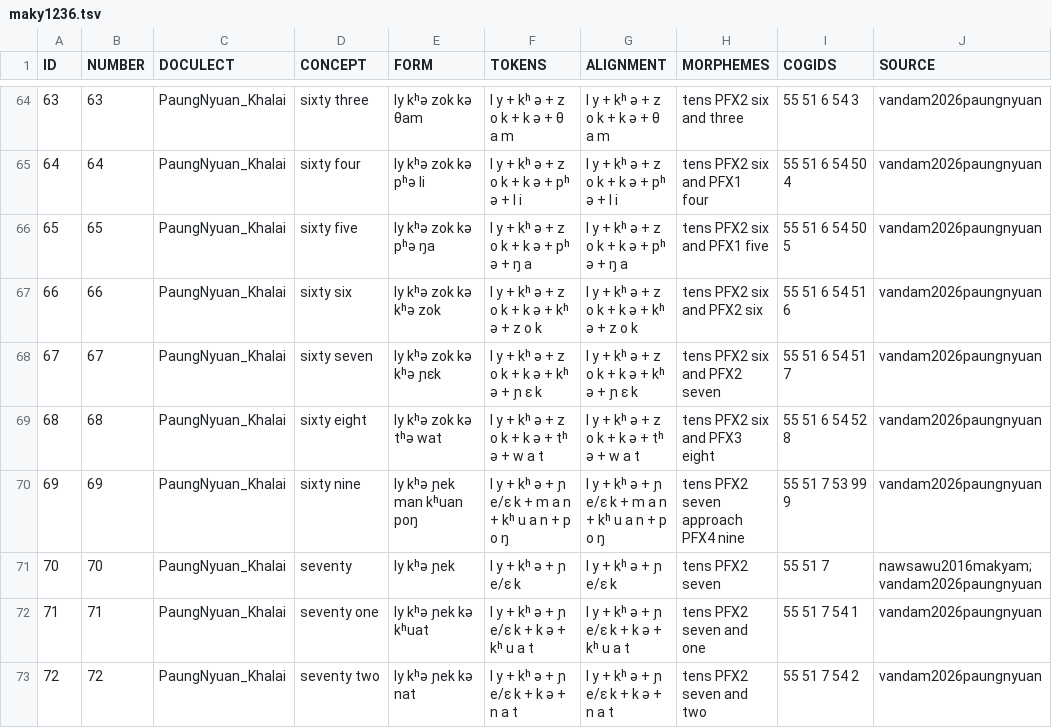
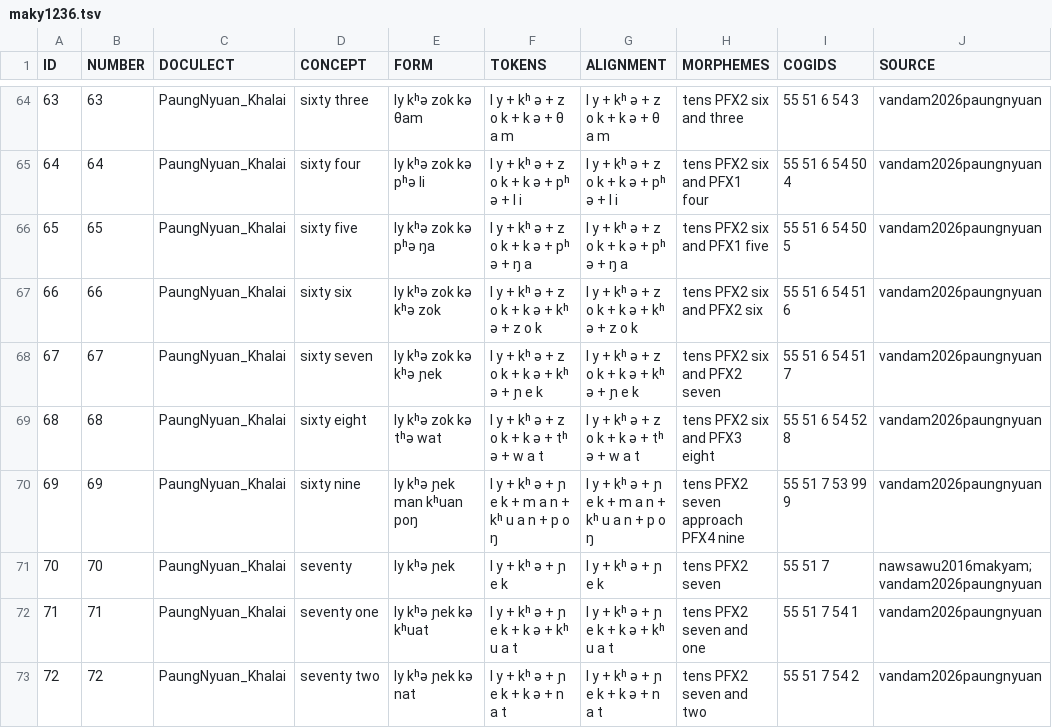
Before and after one commit to numeralbank/cosinus, a TSV file: raw/done/maky1236.tsv, drawn as a sheet; only a part is shown, gaps mark what is left out; the diff covers the shown part only; the diff names each change by its address in the sheet, - before the commit and + after, or states it on an @@ line.

```diff
--- a/raw/done/maky1236.tsv
+++ b/raw/done/maky1236.tsv
-E68 (FORM): ly kʰə zok kə kʰə ɲɛk
+E68 (FORM): ly kʰə zok kə kʰə ɲek
-F68 (TOKENS): l y + kʰ ə + z o k + k ə + kʰ ə + ɲ ɛ k
+F68 (TOKENS): l y + kʰ ə + z o k + k ə + kʰ ə + ɲ e k
-G68 (ALIGNMENT): l y + kʰ ə + z o k + k ə + kʰ ə + ɲ ɛ k
+G68 (ALIGNMENT): l y + kʰ ə + z o k + k ə + kʰ ə + ɲ e k
-F70 (TOKENS): …kʰ ə + ɲ e/ɛ k + m a…
+F70 (TOKENS): …kʰ ə + ɲ e k + m a…
-G70 (ALIGNMENT): …kʰ ə + ɲ e/ɛ k + m a…
+G70 (ALIGNMENT): …kʰ ə + ɲ e k + m a…
-F71 (TOKENS): l y + kʰ ə + ɲ e/ɛ k
+F71 (TOKENS): l y + kʰ ə + ɲ e k
-G71 (ALIGNMENT): l y + kʰ ə + ɲ e/ɛ k
+G71 (ALIGNMENT): l y + kʰ ə + ɲ e k
-F72 (TOKENS): l y + kʰ ə + ɲ e/ɛ k + k ə + kʰ u a t
+F72 (TOKENS): l y + kʰ ə + ɲ e k + k ə + kʰ u a t
-G72 (ALIGNMENT): l y + kʰ ə + ɲ e/ɛ k + k ə + kʰ u a t
+G72 (ALIGNMENT): l y + kʰ ə + ɲ e k + k ə + kʰ u a t
-F73 (TOKENS): l y + kʰ ə + ɲ e/ɛ k + k ə + n a t
+F73 (TOKENS): l y + kʰ ə + ɲ e k + k ə + n a t
-G73 (ALIGNMENT): l y + kʰ ə + ɲ e/ɛ k + k ə + n a t
+G73 (ALIGNMENT): l y + kʰ ə + ɲ e k + k ə + n a t
```
Also changed, not shown: 41 edited cells elsewhere in this file, 1 other file.
